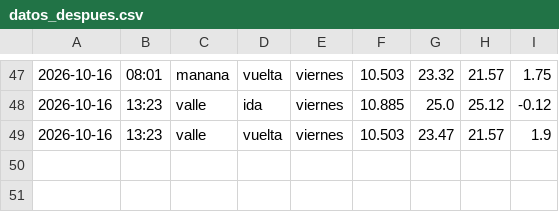
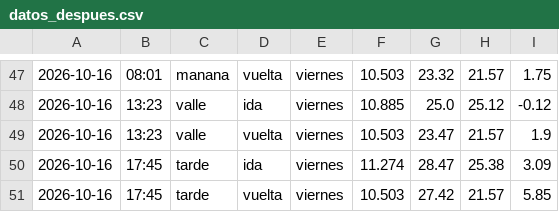
Before and after one commit to Attentive5570/impacto-rotonda, a CSV file: datos_despues.csv, drawn as a sheet; only a part is shown, gaps mark what is left out.

```diff
--- a/datos_despues.csv
+++ b/datos_despues.csv
@@ -49 +49,3 @@
 2026-10-16,13:23,valle,vuelta,viernes,10.503,23.47,21.57,1.9
+2026-10-16,17:45,tarde,ida,viernes,11.274,28.47,25.38,3.09
+2026-10-16,17:45,tarde,vuelta,viernes,10.503,27.42,21.57,5.85
```
